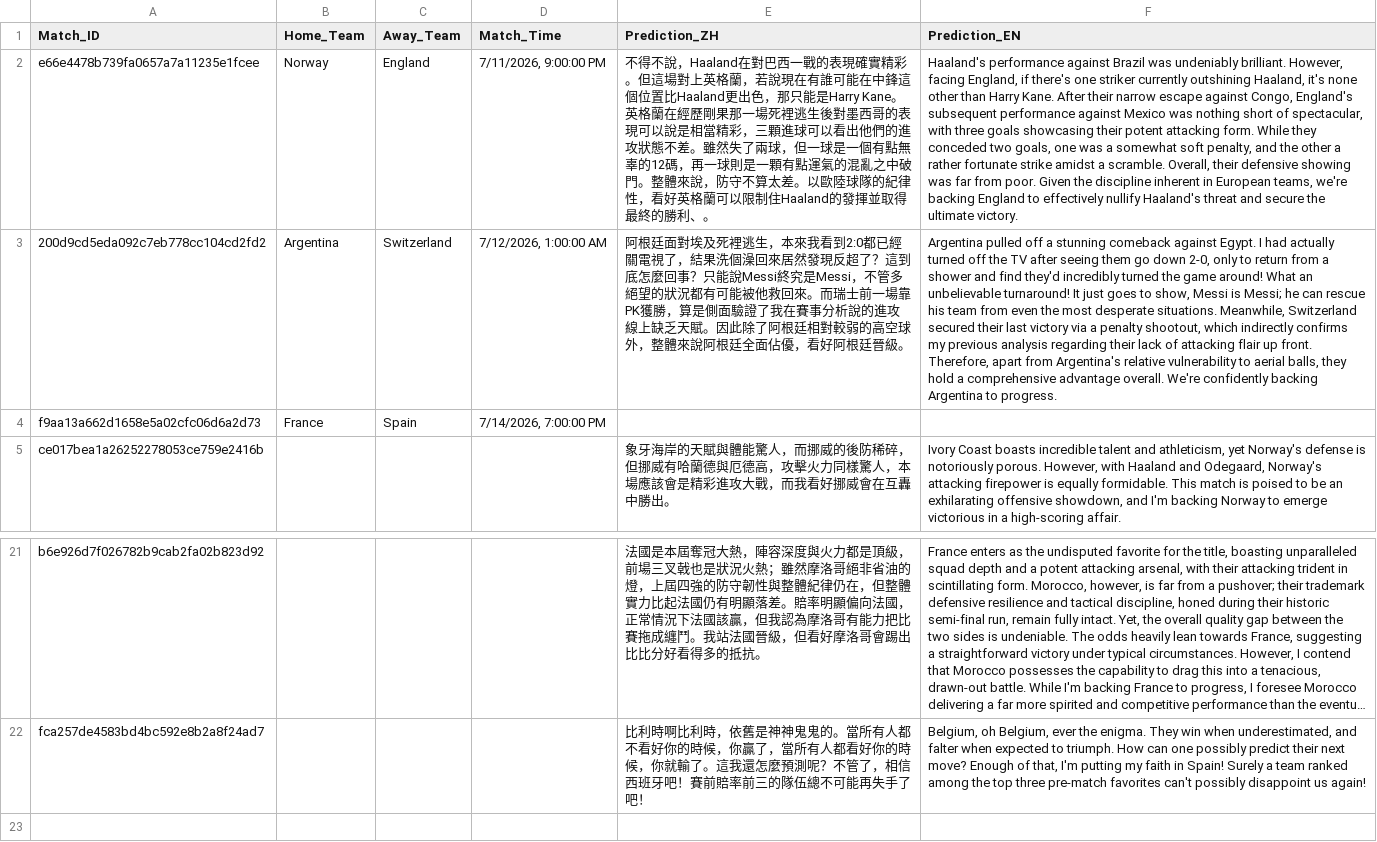
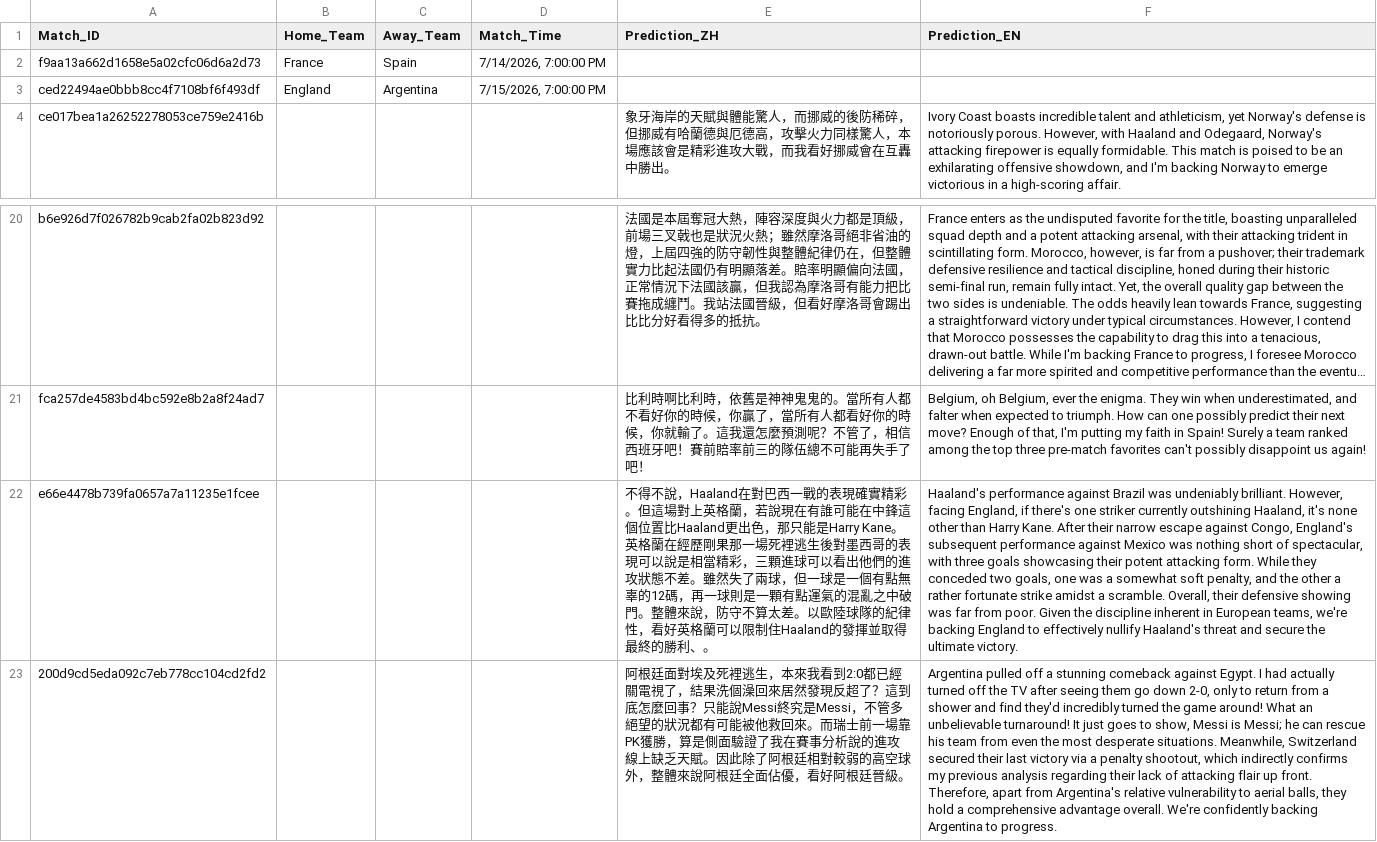
Before and after one commit to eugeneyu-dotcom/thebigbet, a CSV file: EXPERT_PREDICTIONS.csv, drawn as a sheet; only a part is shown, gaps mark what is left out; long unchanged cells end in …; removed rows and columns are numbered as before the commit, all else as after; the diff names each change by its address in the sheet, - before the commit and + after, or states it on an @@ line.

```diff
--- a/EXPERT_PREDICTIONS.csv
+++ b/EXPERT_PREDICTIONS.csv
-row 2: e66e4478b739fa0657a7a11235e1fcee | Norway | England | 7/11/2026, 9:00:00 PM | 不得不說，Haaland在對巴西一戰的表現確實精彩。但這場對上英格蘭，若說現在有誰可能在中鋒這個位置比Haaland更出色，那只能是Harry Kane。英格蘭在經歷剛果那一場死裡逃生後對墨西哥的表現可以說是相當精彩，三顆進球可以看出他們的進攻狀態不差。雖然失了兩球，但一球是一個有點無辜的12碼，再一球則是一顆有點運氣的混亂之中破門。整體來說，防守不算太差。以歐陸球隊的紀律性，看好英格蘭可以限制住Haaland的發揮並取得最終的勝利、。 | Haaland's performance against Brazil was undeniably brilliant. However, facing England, if there's one striker currently outshining Haaland, it's none other than Harry Kane. After their narrow escape against Congo, England's subsequent performance against Mexico was nothing short of spectacular, with three goals showcasing their potent attacking form. While they conceded two goals, one was a somewhat soft penalty, and the other a rather fortunate strike amidst a scramble. Overall, their defensive showing was far from poor. Given the discipline inherent in European teams, we're backing England to effectively nullify Haaland's threat and secure the ultimate victory.
-row 3: 200d9cd5eda092c7eb778cc104cd2fd2 | Argentina | Switzerland | 7/12/2026, 1:00:00 AM | 阿根廷面對埃及死裡逃生，本來我看到2:0都已經關電視了，結果洗個澡回來居然發現反超了？這到底怎麼回事？只能說Messi終究是Messi，不管多絕望的狀況都有可能被他救回來。而瑞士前一場靠PK獲勝，算是側面驗證了我在賽事分析說的進攻線上缺乏天賦。因此除了阿根廷相對較弱的高空球外，整體來說阿根廷全面佔優，看好阿根廷晉級。 | Argentina pulled off a stunning comeback against Egypt. I had actually turned off the TV after seeing them go down 2-0, only to return from a shower and find they'd incredibly turned the game around! What an unbelievable turnaround! It just goes to show, Messi is Messi; he can rescue his team from even the most desperate situations. Meanwhile, Switzerland secured their last victory via a penalty shootout, which indirectly confirms my previous analysis regarding their lack of attacking flair up front. Therefore, apart from Argentina's relative vulnerability to aerial balls, they hold a comprehensive advantage overall. We're confidently backing Argentina to progress.
+row 3: ced22494ae0bbb8cc4f7108bf6f493df | England | Argentina | 7/15/2026, 7:00:00 PM
+row 22: e66e4478b739fa0657a7a11235e1fcee |  |  |  | 不得不說，Haaland在對巴西一戰的表現確實精彩。但這場對上英格蘭，若說現在有誰可能在中鋒這個位置比Haaland更出色，那只能是Harry Kane。英格蘭在經歷剛果那一場死裡逃生後對墨西哥的表現可以說是相當精彩，三顆進球可以看出他們的進攻狀態不差。雖然失了兩球，但一球是一個有點無辜的12碼，再一球則是一顆有點運氣的混亂之中破門。整體來說，防守不算太差。以歐陸球隊的紀律性，看好英格蘭可以限制住Haaland的發揮並取得最終的勝利、。 | Haaland's performance against Brazil was undeniably brilliant. However, facing England, if there's one striker currently outshining Haaland, it's none other than Harry Kane. After their narrow escape against Congo, England's subsequent performance against Mexico was nothing short of spectacular, with three goals showcasing their potent attacking form. While they conceded two goals, one was a somewhat soft penalty, and the other a rather fortunate strike amidst a scramble. Overall, their defensive showing was far from poor. Given the discipline inherent in European teams, we're backing England to effectively nullify Haaland's threat and secure the ultimate victory.
+row 23: 200d9cd5eda092c7eb778cc104cd2fd2 |  |  |  | 阿根廷面對埃及死裡逃生，本來我看到2:0都已經關電視了，結果洗個澡回來居然發現反超了？這到底怎麼回事？只能說Messi終究是Messi，不管多絕望的狀況都有可能被他救回來。而瑞士前一場靠PK獲勝，算是側面驗證了我在賽事分析說的進攻線上缺乏天賦。因此除了阿根廷相對較弱的高空球外，整體來說阿根廷全面佔優，看好阿根廷晉級。 | Argentina pulled off a stunning comeback against Egypt. I had actually turned off the TV after seeing them go down 2-0, only to return from a shower and find they'd incredibly turned the game around! What an unbelievable turnaround! It just goes to show, Messi is Messi; he can rescue his team from even the most desperate situations. Meanwhile, Switzerland secured their last victory via a penalty shootout, which indirectly confirms my previous analysis regarding their lack of attacking flair up front. Therefore, apart from Argentina's relative vulnerability to aerial balls, they hold a comprehensive advantage overall. We're confidently backing Argentina to progress.
```
Also changed, not shown: 6 other files.
